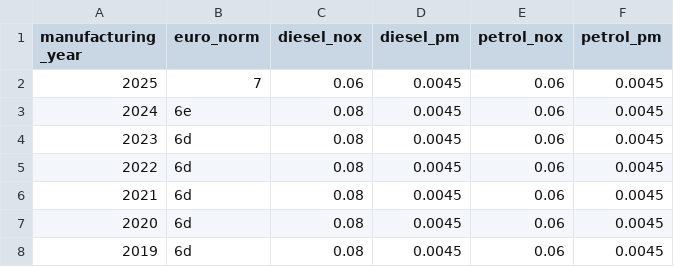
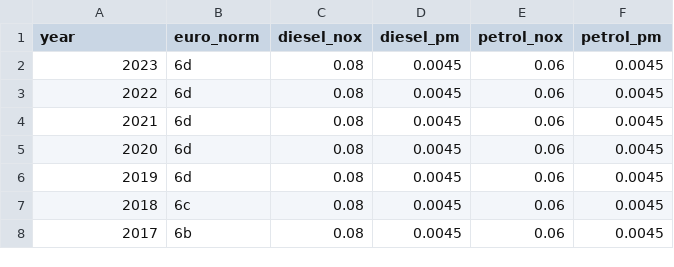
Before and after one commit to DaanVanRooij/XIPE, a CSV file: data/air_emission_limits.csv, drawn as a sheet; only a part is shown; the shorter side is filled out with more unchanged rows.

```diff
--- a/data/air_emission_limits.csv
+++ b/data/air_emission_limits.csv
@@ -1,4 +1,2 @@
-manufacturing _year,euro_norm,diesel_nox,diesel_pm,petrol_nox,petrol_pm
-2025,7,0.06,0.0045,0.06,0.0045
-2024,6e,0.08,0.0045,0.06,0.0045
+year,euro_norm,diesel_nox,diesel_pm,petrol_nox,petrol_pm
 2023,6d,0.08,0.0045,0.06,0.0045
```
Also changed, not shown: 3 other files.
